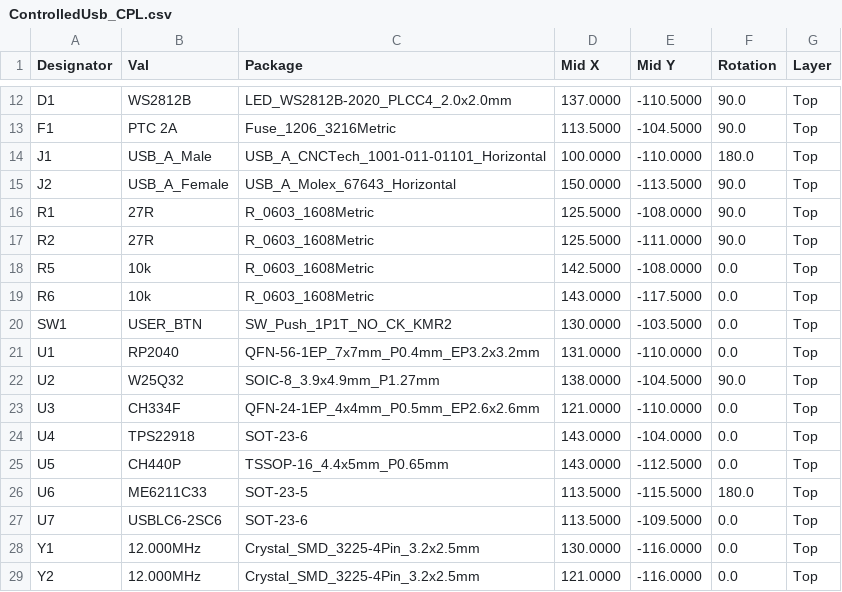
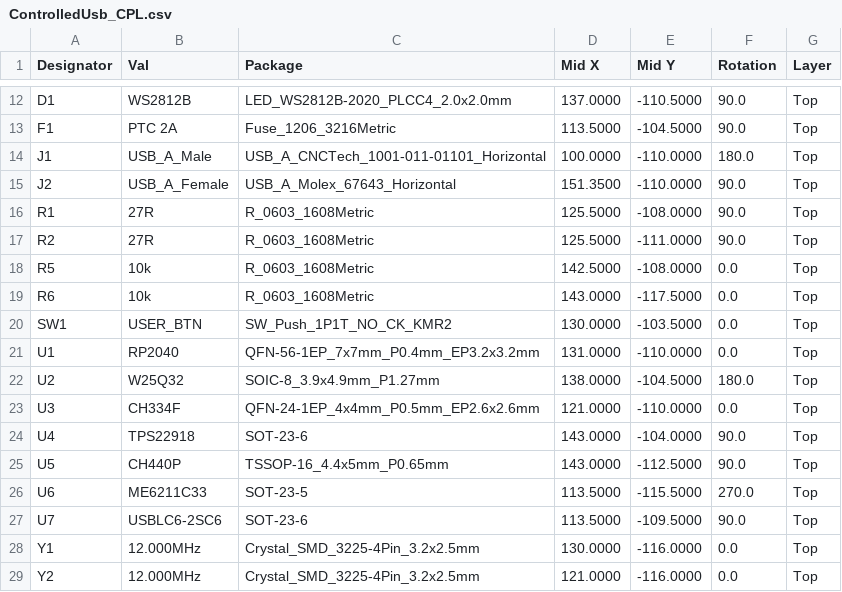
Before and after one commit to iagranat/ControlledUsb, a CSV file: hardware/ControlledUsb_CPL.csv, drawn as a sheet; only a part is shown, gaps mark what is left out.

Commit message:
Update CPL with rotated IC orientations (+90 deg) and J2 centered position

```diff
--- a/hardware/ControlledUsb_CPL.csv
+++ b/hardware/ControlledUsb_CPL.csv
@@ -14,3 +14,3 @@ F1,PTC 2A,Fuse_1206_3216Metric,113.5000,-104.5000,90.0,Top
 J1,USB_A_Male,USB_A_CNCTech_1001-011-01101_Horizontal,100.0000,-110.0000,180.0,Top
-J2,USB_A_Female,USB_A_Molex_67643_Horizontal,150.0000,-113.5000,90.0,Top
+J2,USB_A_Female,USB_A_Molex_67643_Horizontal,151.3500,-110.0000,90.0,Top
 R1,27R,R_0603_1608Metric,125.5000,-108.0000,90.0,Top
@@ -21,8 +21,8 @@ SW1,USER_BTN,SW_Push_1P1T_NO_CK_KMR2,130.0000,-103.5000,0.0,Top
 U1,RP2040,QFN-56-1EP_7x7mm_P0.4mm_EP3.2x3.2mm,131.0000,-110.0000,0.0,Top
-U2,W25Q32,SOIC-8_3.9x4.9mm_P1.27mm,138.0000,-104.5000,90.0,Top
+U2,W25Q32,SOIC-8_3.9x4.9mm_P1.27mm,138.0000,-104.5000,180.0,Top
 U3,CH334F,QFN-24-1EP_4x4mm_P0.5mm_EP2.6x2.6mm,121.0000,-110.0000,0.0,Top
-U4,TPS22918,SOT-23-6,143.0000,-104.0000,0.0,Top
-U5,CH440P,TSSOP-16_4.4x5mm_P0.65mm,143.0000,-112.5000,0.0,Top
-U6,ME6211C33,SOT-23-5,113.5000,-115.5000,180.0,Top
-U7,USBLC6-2SC6,SOT-23-6,113.5000,-109.5000,0.0,Top
+U4,TPS22918,SOT-23-6,143.0000,-104.0000,90.0,Top
+U5,CH440P,TSSOP-16_4.4x5mm_P0.65mm,143.0000,-112.5000,90.0,Top
+U6,ME6211C33,SOT-23-5,113.5000,-115.5000,270.0,Top
+U7,USBLC6-2SC6,SOT-23-6,113.5000,-109.5000,90.0,Top
 Y1,12.000MHz,Crystal_SMD_3225-4Pin_3.2x2.5mm,130.0000,-116.0000,0.0,Top
```
